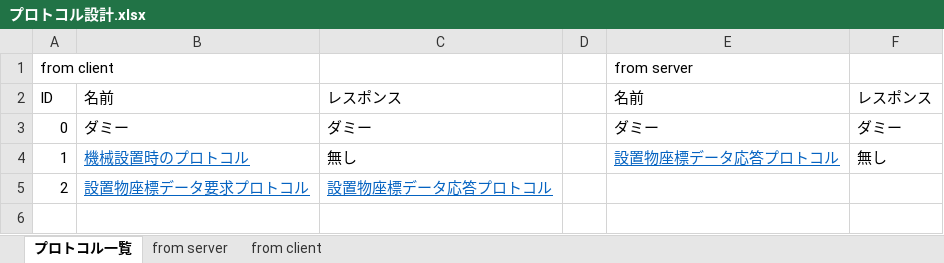
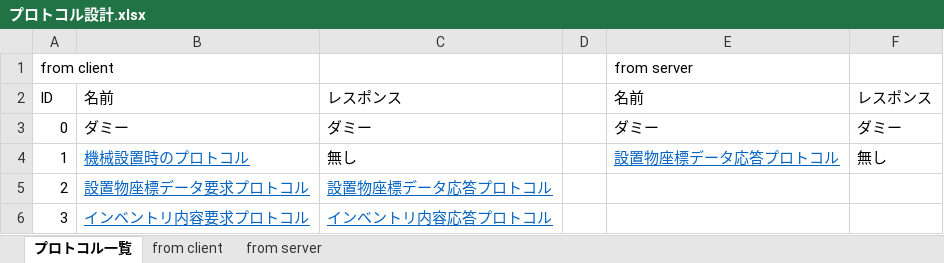
Before and after one commit to moorestech/moorestech, an Excel workbook: industrialization/Protocol/プロトコル設計.xlsx, sheet プロトコル一覧, drawn as a sheet; values as stored, in another font and other column widths than the file's, no borders; the diff names each change by its address in the sheet, - before the commit and + after, or states it on an @@ line.

```diff
--- a/industrialization/Protocol/プロトコル設計.xlsx (sheet プロトコル一覧)
+++ b/industrialization/Protocol/プロトコル設計.xlsx (sheet プロトコル一覧)
@@ sheet tab order changed: プロトコル一覧 | from client | from server @@
+row 6: 3 | インベントリ内容要求プロトコル | インベントリ内容応答プロトコル
```
Also changed, not shown: sheet from server, sheet from client.
